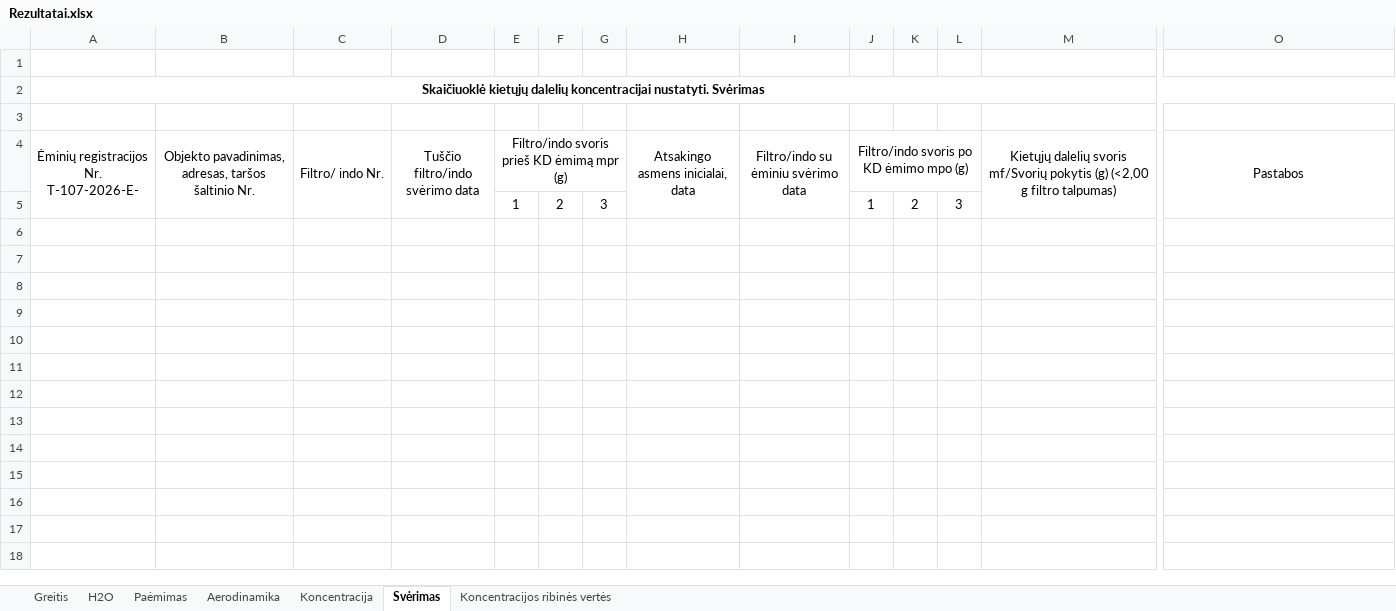
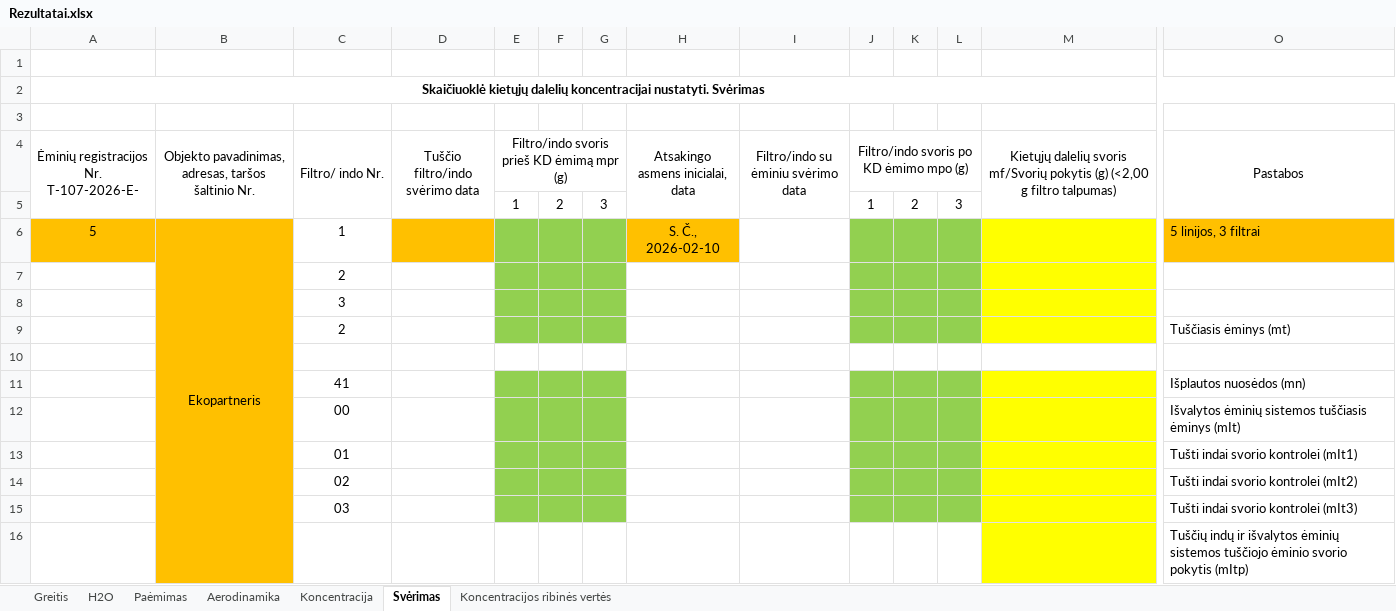
Before and after one commit to TomasVilkickas/Skaiciavimai, an Excel workbook: Rezultatai.xlsx, sheet Svėrimas, drawn as a sheet; only a part is shown, gaps mark what is left out; values as stored, in another font and other column widths than the file's, no borders; rows hold the shown columns only; the diff names each change by its address in the sheet, - before the commit and + after, or states it on an @@ line.

```diff
--- a/Rezultatai.xlsx (sheet Svėrimas)
+++ b/Rezultatai.xlsx (sheet Svėrimas)
+row 6: 5 | Ekopartneris | 1 |  |  |  |  | S. Č., 2026-02-10 |  |  |  |  |  | 5 linijos, 3 filtrai
+row 7:  |  | 2
+row 8:  |  | 3
+row 9:  |  | 2 |  |  |  |  |  |  |  |  |  |  | Tuščiasis ėminys (mt)
+row 10: (empty)
+row 11:  |  | 41 |  |  |  |  |  |  |  |  |  |  | Išplautos nuosėdos (mn)
+row 12:  |  | 00 |  |  |  |  |  |  |  |  |  |  | Išvalytos ėminių sistemos tuščiasis ėminys (mIt)
+row 13:  |  | 01 |  |  |  |  |  |  |  |  |  |  | Tušti indai svorio kontrolei (mIt1)
+row 14:  |  | 02 |  |  |  |  |  |  |  |  |  |  | Tušti indai svorio kontrolei (mIt2)
+row 15:  |  | 03 |  |  |  |  |  |  |  |  |  |  | Tušti indai svorio kontrolei (mIt3)
+row 16:  |  |  |  |  |  |  |  |  |  |  |  |  | Tuščių indų ir išvalytos ėminių sistemos tuščiojo ėminio svorio pokytis (mItp)
```
Also changed, not shown: sheet Paėmimas, sheet Aerodinamika, sheet Greitis, sheet Koncentracija, sheet H2O, Pradiniai.xlsx, 2 other files.
